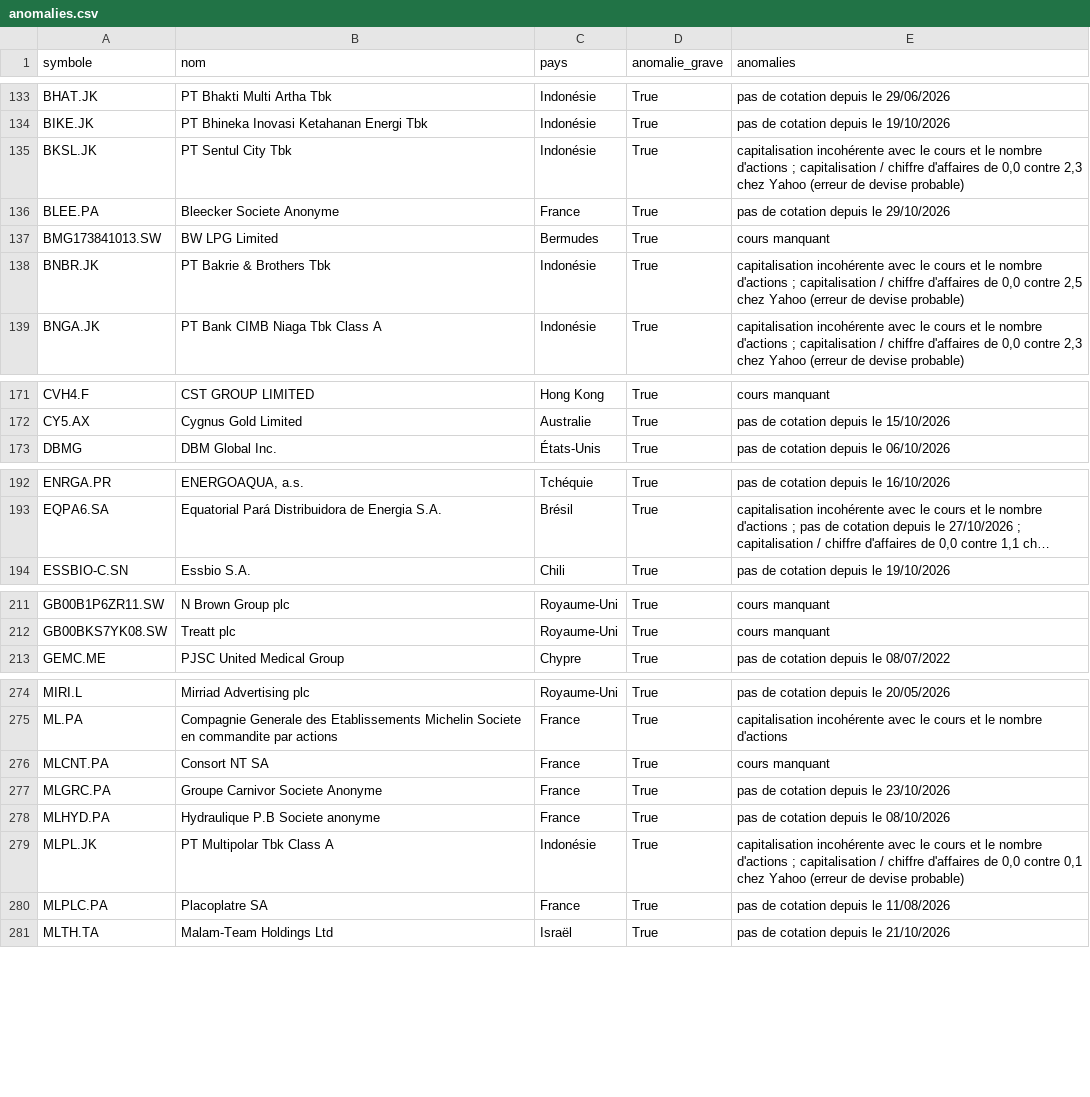
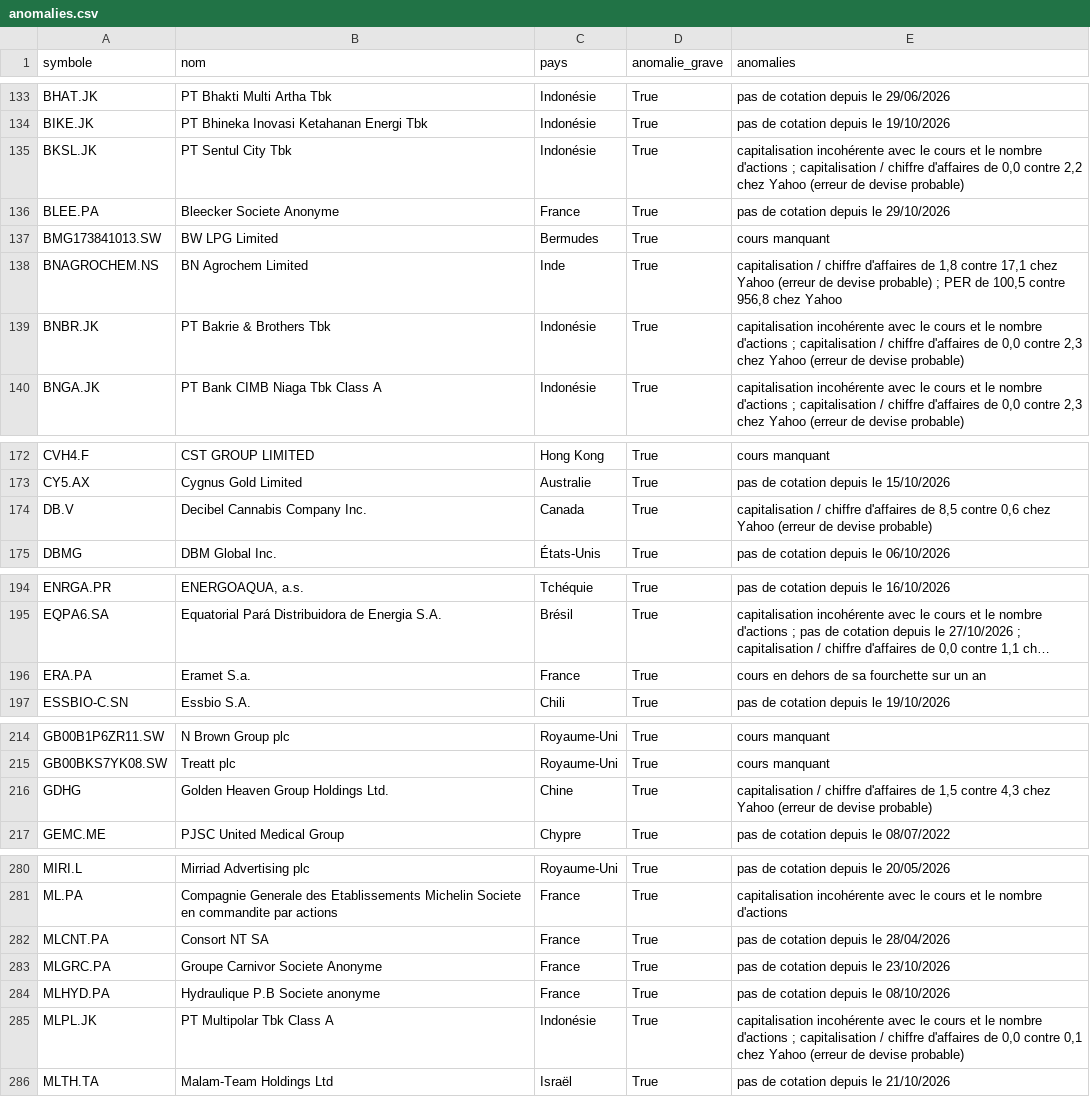
Before and after one commit to benicrux/screener-actions, a CSV file: data/anomalies.csv, drawn as a sheet; only a part is shown, gaps mark what is left out; long unchanged cells end in …; removed rows and columns are numbered as before the commit, all else as after; the diff covers the shown part only; the diff names each change by its address in the sheet, - before the commit and + after, or states it on an @@ line.

```diff
--- a/data/anomalies.csv
+++ b/data/anomalies.csv
-E135 (anomalies): …0,0 contre 2,3 chez Yahoo…
+E135 (anomalies): …0,0 contre 2,2 chez Yahoo…
+row 138: BNAGROCHEM.NS | BN Agrochem Limited | Inde | True | capitalisation / chiffre d'affaires de 1,8 contre 17,1 chez Yahoo (erreur de devise probable) ; PER de 100,5 contre 956,8 chez Yahoo
-E139 (anomalies): …0,0 contre 2,5 chez Yahoo…
+E139 (anomalies): …0,0 contre 2,3 chez Yahoo…
+row 174: DB.V | Decibel Cannabis Company Inc. | Canada | True | capitalisation / chiffre d'affaires de 8,5 contre 0,6 chez Yahoo (erreur de devise probable)
+row 196: ERA.PA | Eramet S.a. | France | True | cours en dehors de sa fourchette sur un an
+row 216: GDHG | Golden Heaven Group Holdings Ltd. | Chine | True | capitalisation / chiffre d'affaires de 1,5 contre 4,3 chez Yahoo (erreur de devise probable)
-E282 (anomalies): cours manquant
+E282 (anomalies): pas de cotation depuis le 28/04/2026
-row 280: MLPLC.PA | Placoplatre SA | France | True | pas de cotation depuis le 11/08/2026
```
Also changed, not shown: 9 added rows, 5 removed rows and 5 edited cells elsewhere in this file, data/devises.csv, 8 other files.
